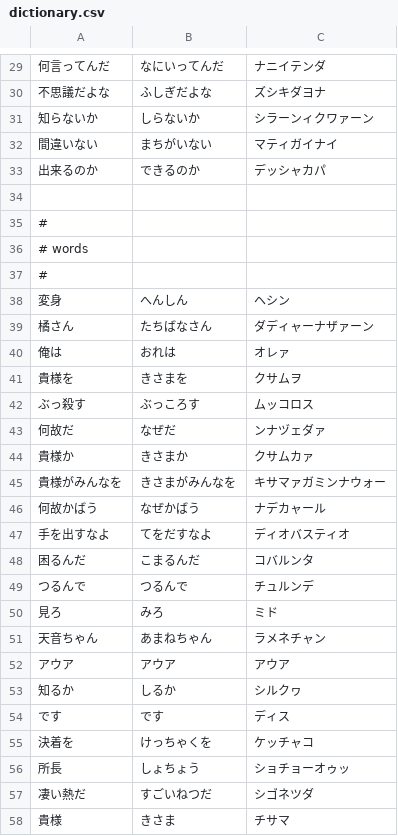
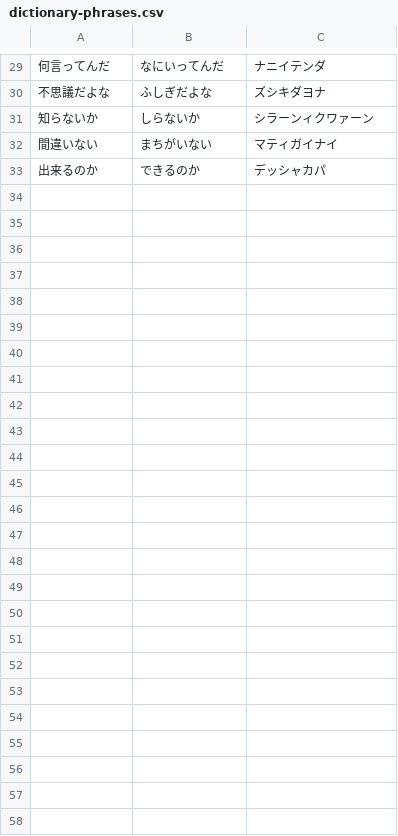
Before and after one commit to smdn/Smdn.Text.Ondulish, a CSV file: core/LibOndulishTranslator/dictionary-phrases.csv (was core/LibOndulishTranslator/dictionary.csv), drawn as a sheet; only a part is shown, gaps mark what is left out; the diff covers the shown part only.

Commit message:
split word and phrase dictionary

```diff
--- a/core/LibOndulishTranslator/dictionary.csv
+++ b/core/LibOndulishTranslator/dictionary-phrases.csv
@@ -33,26 +33 @@
 出来るのか,できるのか,デッシャカパ
-
-#
-# words
-#
-変身,へんしん,ヘシン
-橘さん,たちばなさん,ダディャーナザァーン
-俺は,おれは,オレァ
-貴様を,きさまを,クサムヲ
-ぶっ殺す,ぶっころす,ムッコロス
-何故だ,なぜだ,ンナヅェダァ
-貴様か,きさまか,クサムカァ
-貴様がみんなを,きさまがみんなを,キサマァガミンナウォー
-何故かばう,なぜかばう,ナデカャール
-手を出すなよ,てをだすなよ,ディオバスティオ
-困るんだ,こまるんだ,コバルンタ
-つるんで,つるんで,チュルンデ
-見ろ,みろ,ミド
-天音ちゃん,あまねちゃん,ラメネチャン
-アウア,アウア,アウア
-知るか,しるか,シルクヮ
-です,です,ディス
-決着を,けっちゃくを,ケッチャコ
-所長,しょちょう,ショチョーオゥッ
-凄い熱だ,すごいねつだ,シゴネツダ
-貴様,きさま,チサマ
```
Also changed, not shown: 1 edited cell elsewhere in this file, 4 other files.
